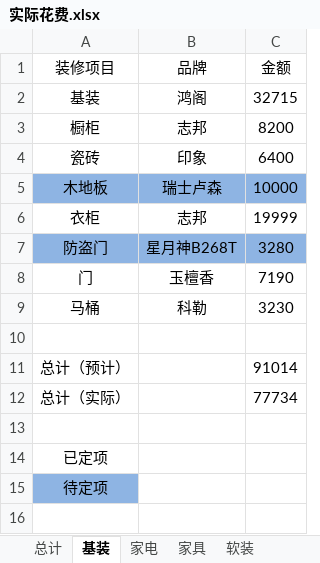
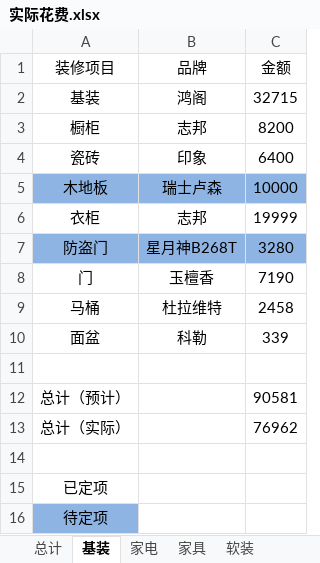
Before and after one commit to yeyixi/-, an Excel workbook: 实际花费.xlsx, sheet 基装, drawn as a sheet; values as stored, in another font and other column widths than the file's, no borders; addresses are those after the commit; the diff names each change by its address in the sheet, - before the commit and + after, or states it on an @@ line.

```diff
--- a/实际花费.xlsx (sheet 基装)
+++ b/实际花费.xlsx (sheet 基装)
-B9 (品牌): 科勒
+B9 (品牌): 杜拉维特
-C9 (金额): 3230
+C9 (金额): 2458
+row 10: 面盆 | 科勒 | 339
-C12 (金额): 91014
+C12 (金额): 90581
-C13 (金额): 77734
+C13 (金额): 76962
```
Also changed, not shown: sheet 总计, sheet 家电.
